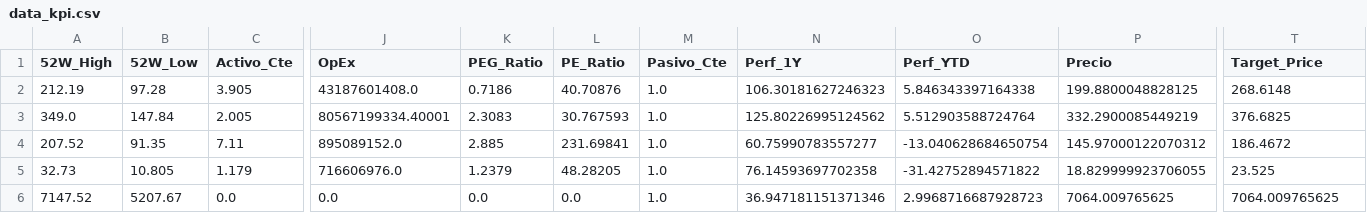
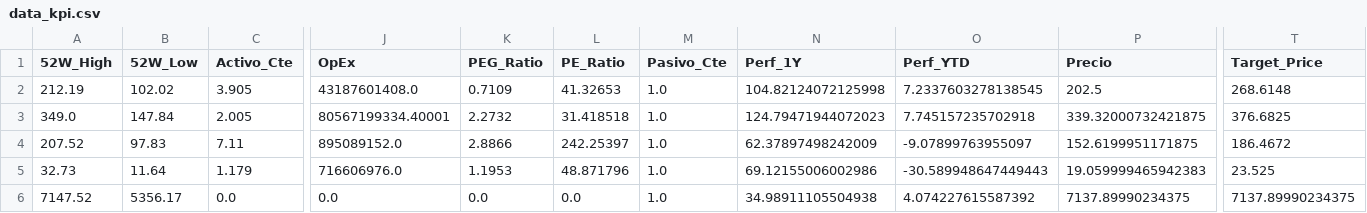
Before and after one commit to nicolasbobadillat/Indicadores, a CSV file: data_kpi.csv, drawn as a sheet; only a part is shown, gaps mark what is left out; the diff covers the shown part only; the diff names each change by its address in the sheet, - before the commit and + after, or states it on an @@ line.

```diff
--- a/data_kpi.csv
+++ b/data_kpi.csv
-B2 (52W_Low): 97.28
+B2 (52W_Low): 102.02
-K2 (PEG_Ratio): 0.7186
+K2 (PEG_Ratio): 0.7109
-L2 (PE_Ratio): 40.70876
+L2 (PE_Ratio): 41.32653
-N2 (Perf_1Y): 106.30181627246323
+N2 (Perf_1Y): 104.82124072125998
-O2 (Perf_YTD): 5.846343397164338
+O2 (Perf_YTD): 7.2337603278138545
-P2 (Precio): 199.8800048828125
+P2 (Precio): 202.5
-K3 (PEG_Ratio): 2.3083
+K3 (PEG_Ratio): 2.2732
-L3 (PE_Ratio): 30.767593
+L3 (PE_Ratio): 31.418518
-N3 (Perf_1Y): 125.80226995124562
+N3 (Perf_1Y): 124.79471944072023
-O3 (Perf_YTD): 5.512903588724764
+O3 (Perf_YTD): 7.745157235702918
-P3 (Precio): 332.2900085449219
+P3 (Precio): 339.32000732421875
-B4 (52W_Low): 91.35
+B4 (52W_Low): 97.83
-K4 (PEG_Ratio): 2.885
+K4 (PEG_Ratio): 2.8866
-L4 (PE_Ratio): 231.69841
+L4 (PE_Ratio): 242.25397
-N4 (Perf_1Y): 60.75990783557277
+N4 (Perf_1Y): 62.37897498242009
-O4 (Perf_YTD): -13.040628684650754
+O4 (Perf_YTD): -9.07899763955097
-P4 (Precio): 145.97000122070312
+P4 (Precio): 152.6199951171875
-B5 (52W_Low): 10.805
+B5 (52W_Low): 11.64
-K5 (PEG_Ratio): 1.2379
+K5 (PEG_Ratio): 1.1953
-L5 (PE_Ratio): 48.28205
+L5 (PE_Ratio): 48.871796
-N5 (Perf_1Y): 76.14593697702358
+N5 (Perf_1Y): 69.12155006002986
-O5 (Perf_YTD): -31.42752894571822
+O5 (Perf_YTD): -30.589948647449443
-P5 (Precio): 18.829999923706055
+P5 (Precio): 19.059999465942383
-B6 (52W_Low): 5207.67
+B6 (52W_Low): 5356.17
-N6 (Perf_1Y): 36.947181151371346
+N6 (Perf_1Y): 34.98911105504938
-O6 (Perf_YTD): 2.9968716687928723
+O6 (Perf_YTD): 4.074227615587392
-P6 (Precio): 7064.009765625
+P6 (Precio): 7137.89990234375
-T6 (Target_Price): 7064.009765625
+T6 (Target_Price): 7137.89990234375
```
Also changed, not shown: 150 edited cells elsewhere in this file, data_history.csv, data_macro.csv.
